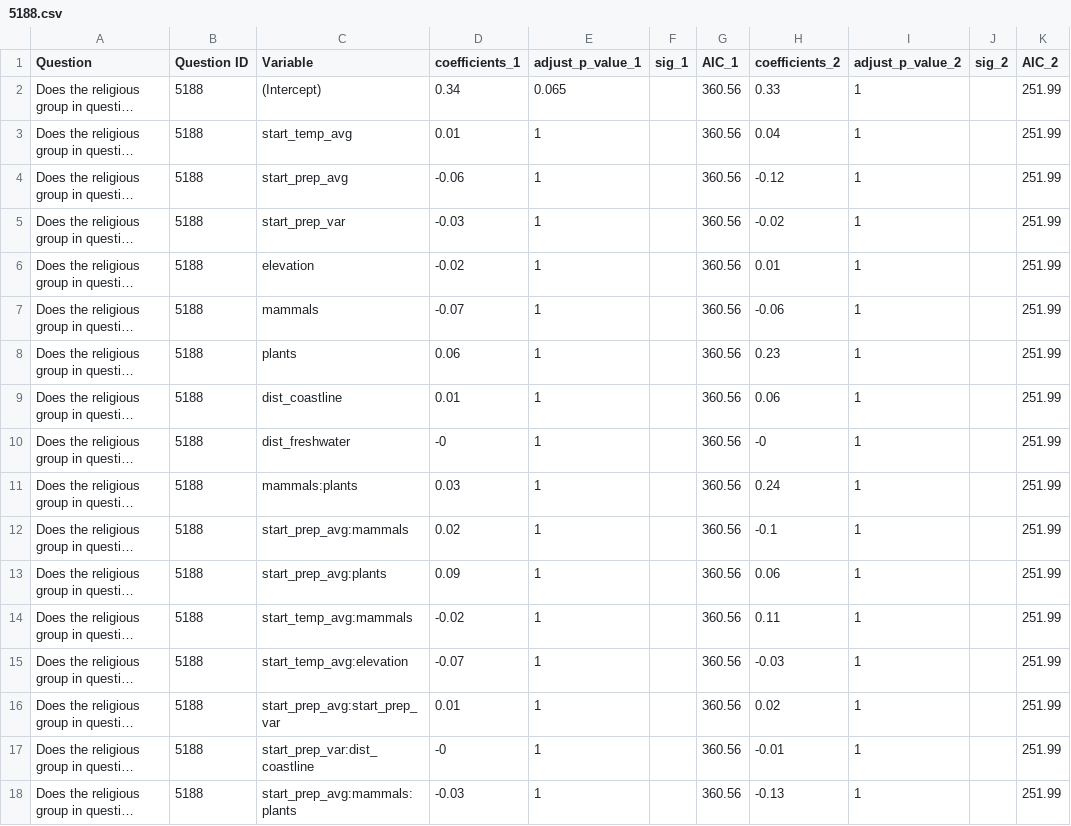
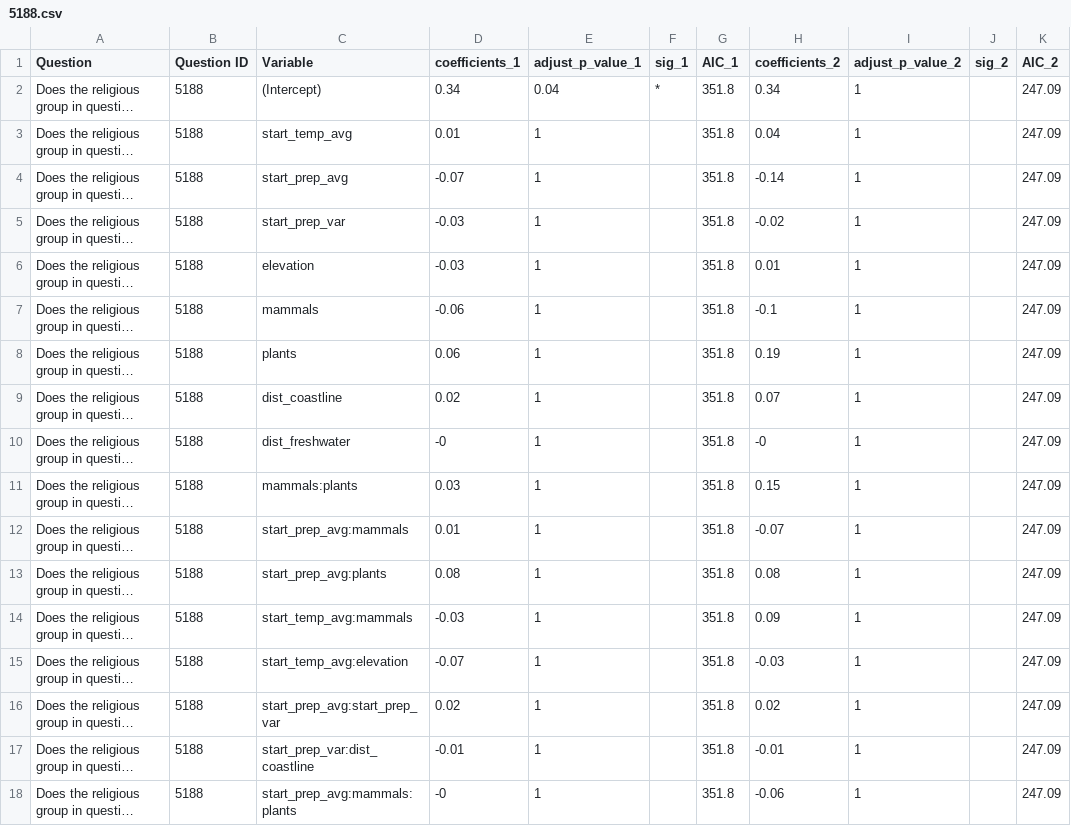
Before and after one commit to religionhistory/ecology_pilot, a CSV file: results/5188.csv, drawn as a sheet; only a part is shown; long unchanged cells end in …; the diff names each change by its address in the sheet, - before the commit and + after, or states it on an @@ line.

```diff
--- a/results/5188.csv
+++ b/results/5188.csv
-E2 (adjust_p_value_1): 0.065
+E2 (adjust_p_value_1): 0.04
-F2 (sig_1): (empty)
+F2 (sig_1): *
-G2:G18 (AIC_1): 360.56
+G2:G18 (AIC_1): 351.8
-H2 (coefficients_2): 0.33
+H2 (coefficients_2): 0.34
-K2:K18 (AIC_2): 251.99
+K2:K18 (AIC_2): 247.09
-D4 (coefficients_1): -0.06
+D4 (coefficients_1): -0.07
-H4 (coefficients_2): -0.12
+H4 (coefficients_2): -0.14
-D6 (coefficients_1): -0.02
+D6 (coefficients_1): -0.03
-D7 (coefficients_1): -0.07
+D7 (coefficients_1): -0.06
-H7 (coefficients_2): -0.06
+H7 (coefficients_2): -0.1
-H8 (coefficients_2): 0.23
+H8 (coefficients_2): 0.19
-D9 (coefficients_1): 0.01
+D9 (coefficients_1): 0.02
-H9 (coefficients_2): 0.06
+H9 (coefficients_2): 0.07
-H11 (coefficients_2): 0.24
+H11 (coefficients_2): 0.15
-D12 (coefficients_1): 0.02
+D12 (coefficients_1): 0.01
-H12 (coefficients_2): -0.1
+H12 (coefficients_2): -0.07
-D13 (coefficients_1): 0.09
+D13 (coefficients_1): 0.08
-H13 (coefficients_2): 0.06
+H13 (coefficients_2): 0.08
-D14 (coefficients_1): -0.02
+D14 (coefficients_1): -0.03
-H14 (coefficients_2): 0.11
+H14 (coefficients_2): 0.09
-D16 (coefficients_1): 0.01
+D16 (coefficients_1): 0.02
-D17 (coefficients_1): -0
+D17 (coefficients_1): -0.01
-D18 (coefficients_1): -0.03
+D18 (coefficients_1): -0
-H18 (coefficients_2): -0.13
+H18 (coefficients_2): -0.06
```
Also changed, not shown: results/4668.csv, results/4828.csv, 13 other files.
